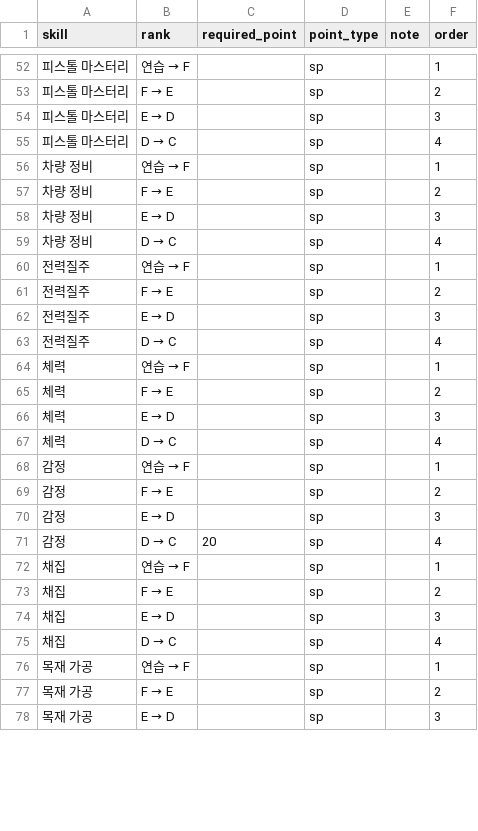
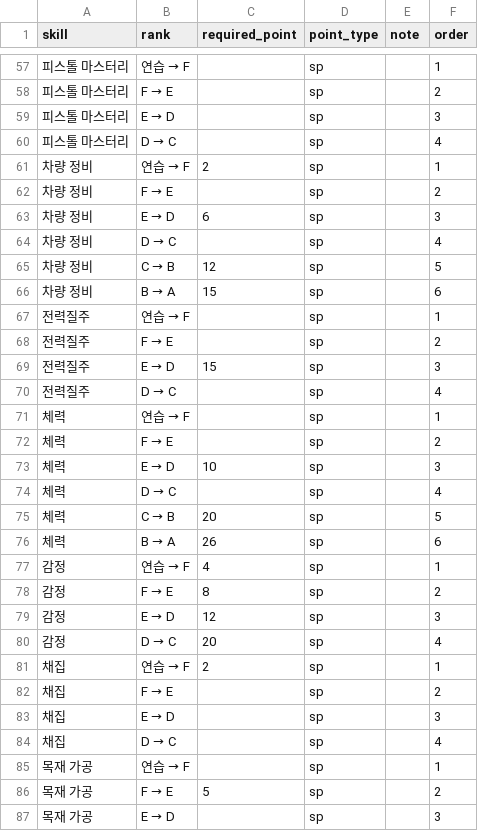
Before and after one commit to Seowoopark55/NEW-AXE-NET, a CSV file: supabase/data/info_skill_ranks_import.csv, drawn as a sheet; only a part is shown, gaps mark what is left out; the diff covers the shown part only.

```diff
--- a/supabase/data/info_skill_ranks_import.csv
+++ b/supabase/data/info_skill_ranks_import.csv
@@ -55,9 +60,11 @@
 피스톨 마스터리,D → C,,sp,,4
-차량 정비,연습 → F,,sp,,1
+차량 정비,연습 → F,2,sp,,1
 차량 정비,F → E,,sp,,2
-차량 정비,E → D,,sp,,3
+차량 정비,E → D,6,sp,,3
 차량 정비,D → C,,sp,,4
+차량 정비,C → B,12,sp,,5
+차량 정비,B → A,15,sp,,6
 전력질주,연습 → F,,sp,,1
 전력질주,F → E,,sp,,2
-전력질주,E → D,,sp,,3
+전력질주,E → D,15,sp,,3
 전력질주,D → C,,sp,,4
@@ -65,9 +72,11 @@
 체력,F → E,,sp,,2
-체력,E → D,,sp,,3
+체력,E → D,10,sp,,3
 체력,D → C,,sp,,4
-감정,연습 → F,,sp,,1
-감정,F → E,,sp,,2
-감정,E → D,,sp,,3
+체력,C → B,20,sp,,5
+체력,B → A,26,sp,,6
+감정,연습 → F,4,sp,,1
+감정,F → E,8,sp,,2
+감정,E → D,12,sp,,3
 감정,D → C,20,sp,,4
-채집,연습 → F,,sp,,1
+채집,연습 → F,2,sp,,1
 채집,F → E,,sp,,2
@@ -76,3 +85,3 @@
 목재 가공,연습 → F,,sp,,1
-목재 가공,F → E,,sp,,2
+목재 가공,F → E,5,sp,,2
 목재 가공,E → D,,sp,,3
```
Also changed, not shown: 18 added rows and 37 edited cells elsewhere in this file, 5 other files.
